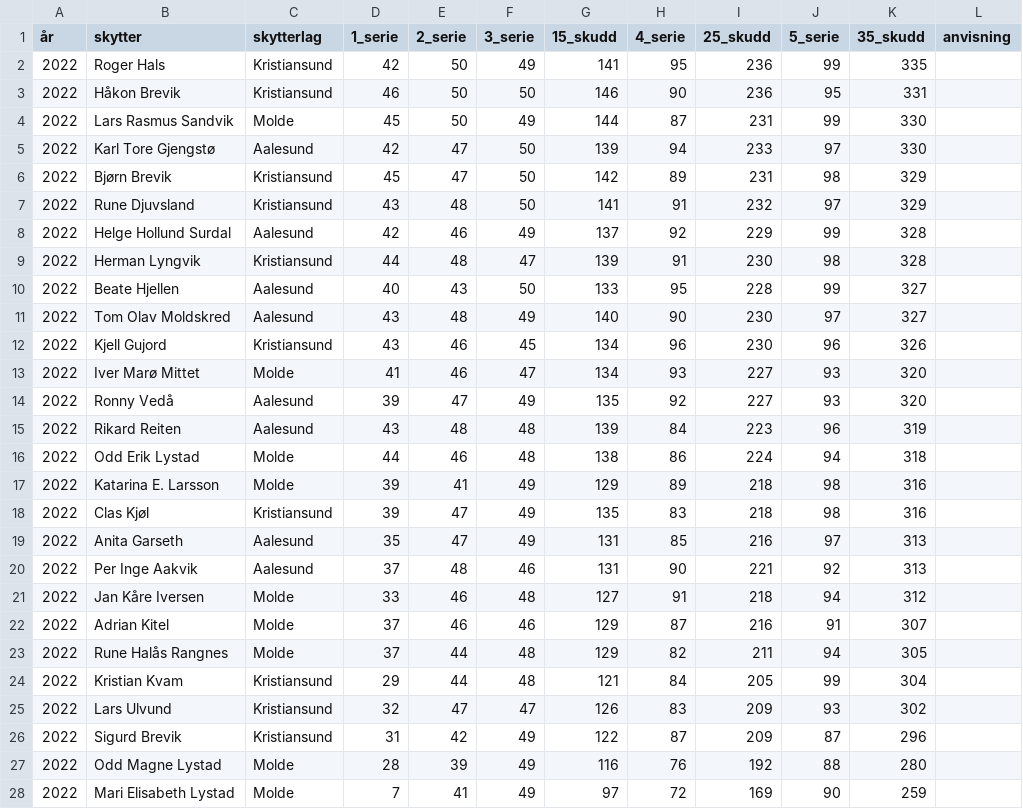
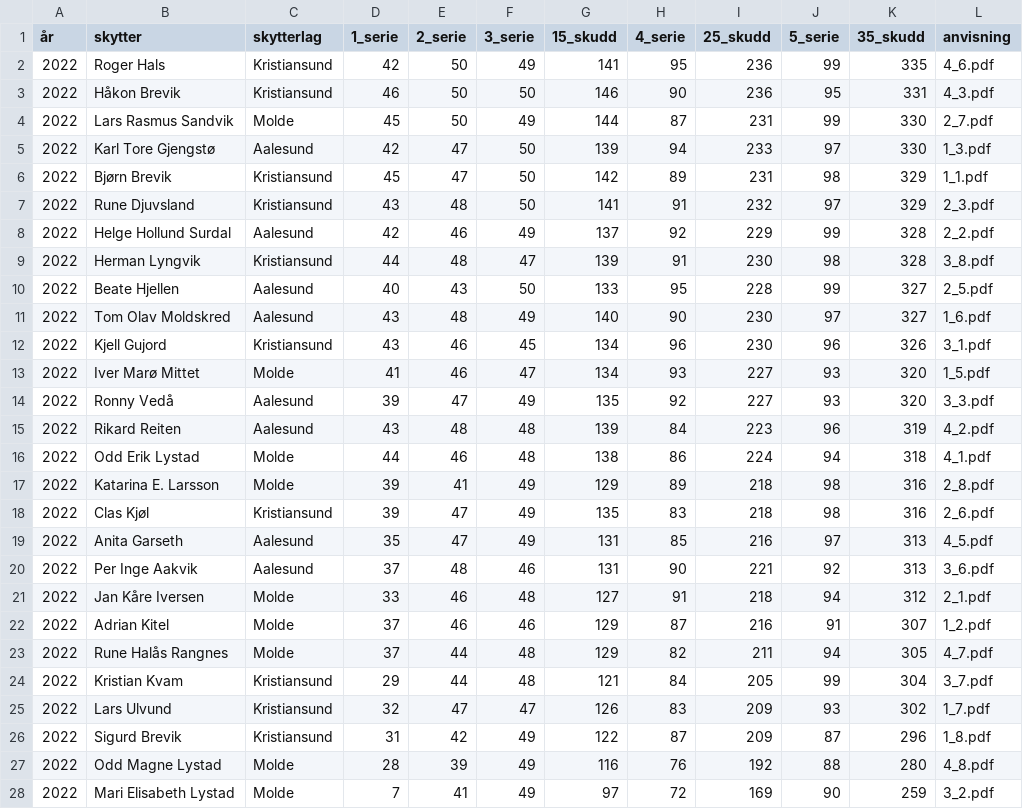
Before and after one commit to byskyting/byskyting.github.io, a CSV file: _data/lagskyting_individuelt.csv, drawn as a sheet; only a part is shown; the diff covers the shown part only.

Commit message:
Update lagskyting_individuelt.csv

```diff
--- a/_data/lagskyting_individuelt.csv
+++ b/_data/lagskyting_individuelt.csv
@@ -1,28 +1,28 @@
 år,skytter,skytterlag,1_serie,2_serie,3_serie,15_skudd,4_serie,25_skudd,5_serie,35_skudd,anvisning
-2022,Roger Hals,Kristiansund,42,50,49,141,95,236,99,335,
-2022,Håkon Brevik,Kristiansund,46,50,50,146,90,236,95,331,
-2022,Lars Rasmus Sandvik,Molde,45,50,49,144,87,231,99,330,
-2022,Karl Tore Gjengstø,Aalesund,42,47,50,139,94,233,97,330,
-2022,Bjørn Brevik,Kristiansund,45,47,50,142,89,231,98,329,
-2022,Rune Djuvsland,Kristiansund,43,48,50,141,91,232,97,329,
-2022,Helge Hollund Surdal,Aalesund,42,46,49,137,92,229,99,328,
-2022,Herman Lyngvik,Kristiansund,44,48,47,139,91,230,98,328,
-2022,Beate Hjellen,Aalesund,40,43,50,133,95,228,99,327,
-2022,Tom Olav Moldskred,Aalesund,43,48,49,140,90,230,97,327,
-2022,Kjell Gujord,Kristiansund,43,46,45,134,96,230,96,326,
-2022,Iver Marø Mittet,Molde,41,46,47,134,93,227,93,320,
-2022,Ronny Vedå,Aalesund,39,47,49,135,92,227,93,320,
-2022,Rikard Reiten,Aalesund,43,48,48,139,84,223,96,319,
-2022,Odd Erik Lystad,Molde,44,46,48,138,86,224,94,318,
-2022,Katarina E. Larsson,Molde,39,41,49,129,89,218,98,316,
-2022,Clas Kjøl,Kristiansund,39,47,49,135,83,218,98,316,
-2022,Anita Garseth,Aalesund,35,47,49,131,85,216,97,313,
-2022,Per Inge Aakvik,Aalesund,37,48,46,131,90,221,92,313,
-2022,Jan Kåre Iversen,Molde,33,46,48,127,91,218,94,312,
-2022,Adrian Kitel,Molde,37,46,46,129,87,216,91,307,
-2022,Rune Halås Rangnes,Molde,37,44,48,129,82,211,94,305,
-2022,Kristian Kvam,Kristiansund,29,44,48,121,84,205,99,304,
-2022,Lars Ulvund,Kristiansund,32,47,47,126,83,209,93,302,
-2022,Sigurd Brevik,Kristiansund,31,42,49,122,87,209,87,296,
-2022,Odd Magne Lystad,Molde,28,39,49,116,76,192,88,280,
-2022,Mari Elisabeth Lystad,Molde,7,41,49,97,72,169,90,259,
+2022,Roger Hals,Kristiansund,42,50,49,141,95,236,99,335,4_6.pdf
+2022,Håkon Brevik,Kristiansund,46,50,50,146,90,236,95,331,4_3.pdf
+2022,Lars Rasmus Sandvik,Molde,45,50,49,144,87,231,99,330,2_7.pdf
+2022,Karl Tore Gjengstø,Aalesund,42,47,50,139,94,233,97,330,1_3.pdf
+2022,Bjørn Brevik,Kristiansund,45,47,50,142,89,231,98,329,1_1.pdf
+2022,Rune Djuvsland,Kristiansund,43,48,50,141,91,232,97,329,2_3.pdf
+2022,Helge Hollund Surdal,Aalesund,42,46,49,137,92,229,99,328,2_2.pdf
+2022,Herman Lyngvik,Kristiansund,44,48,47,139,91,230,98,328,3_8.pdf
+2022,Beate Hjellen,Aalesund,40,43,50,133,95,228,99,327,2_5.pdf
+2022,Tom Olav Moldskred,Aalesund,43,48,49,140,90,230,97,327,1_6.pdf
+2022,Kjell Gujord,Kristiansund,43,46,45,134,96,230,96,326,3_1.pdf
+2022,Iver Marø Mittet,Molde,41,46,47,134,93,227,93,320,1_5.pdf
+2022,Ronny Vedå,Aalesund,39,47,49,135,92,227,93,320,3_3.pdf
+2022,Rikard Reiten,Aalesund,43,48,48,139,84,223,96,319,4_2.pdf
+2022,Odd Erik Lystad,Molde,44,46,48,138,86,224,94,318,4_1.pdf
+2022,Katarina E. Larsson,Molde,39,41,49,129,89,218,98,316,2_8.pdf
+2022,Clas Kjøl,Kristiansund,39,47,49,135,83,218,98,316,2_6.pdf
+2022,Anita Garseth,Aalesund,35,47,49,131,85,216,97,313,4_5.pdf
+2022,Per Inge Aakvik,Aalesund,37,48,46,131,90,221,92,313,3_6.pdf
+2022,Jan Kåre Iversen,Molde,33,46,48,127,91,218,94,312,2_1.pdf
+2022,Adrian Kitel,Molde,37,46,46,129,87,216,91,307,1_2.pdf
+2022,Rune Halås Rangnes,Molde,37,44,48,129,82,211,94,305,4_7.pdf
+2022,Kristian Kvam,Kristiansund,29,44,48,121,84,205,99,304,3_7.pdf
+2022,Lars Ulvund,Kristiansund,32,47,47,126,83,209,93,302,1_7.pdf
+2022,Sigurd Brevik,Kristiansund,31,42,49,122,87,209,87,296,1_8.pdf
+2022,Odd Magne Lystad,Molde,28,39,49,116,76,192,88,280,4_8.pdf
+2022,Mari Elisabeth Lystad,Molde,7,41,49,97,72,169,90,259,3_2.pdf
```
Also changed, not shown: 1 edited cell elsewhere in this file.
